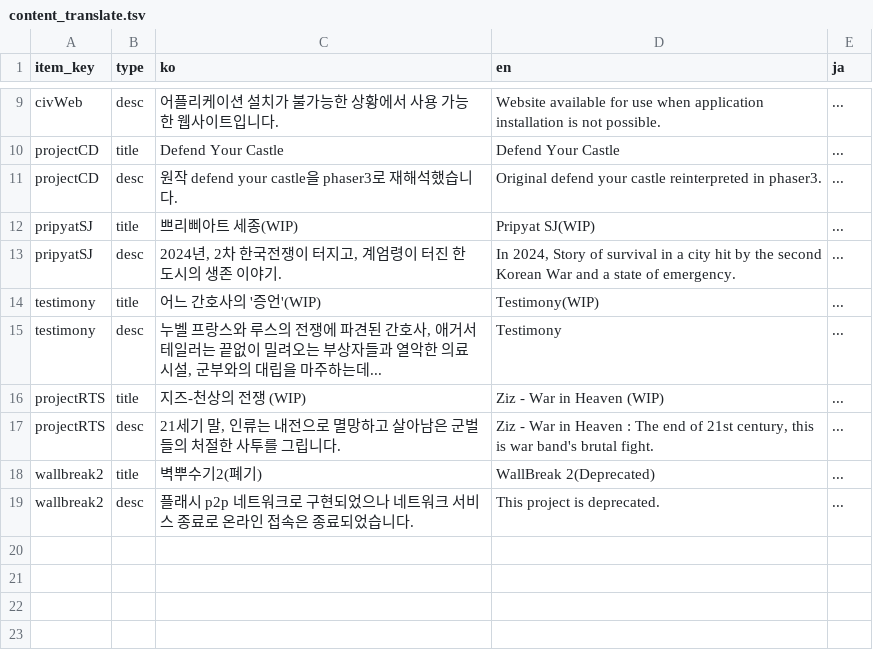
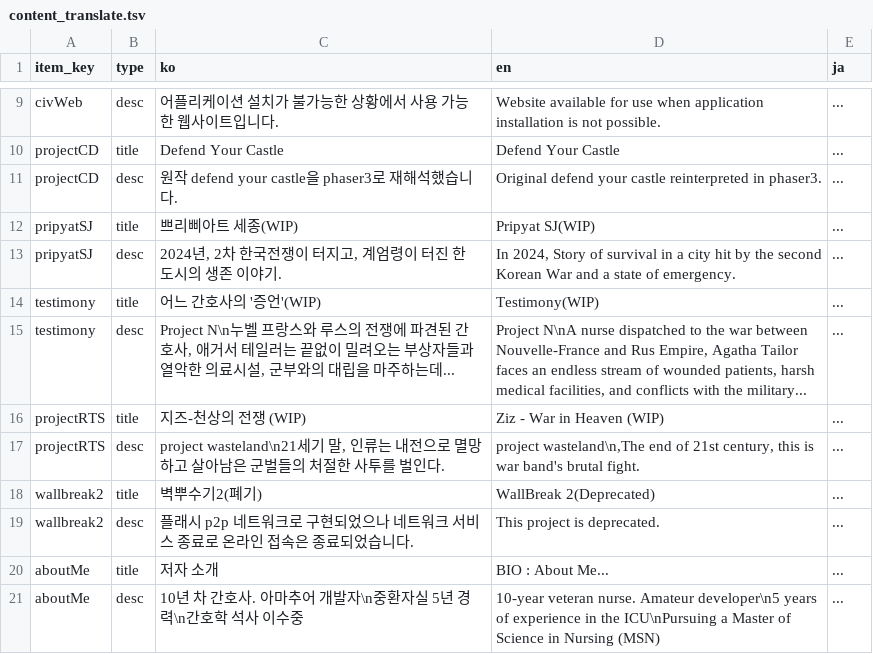
Before and after one commit to BlackLibraryDev/main, a TSV file: datas/content_translate.tsv, drawn as a sheet; only a part is shown, gaps mark what is left out.

```diff
--- a/datas/content_translate.tsv
+++ b/datas/content_translate.tsv
@@ -14,6 +14,8 @@ pripyatSJ	desc	2024년, 2차 한국전쟁이 터지고, 계엄령이 터진 한
 testimony	title	어느 간호사의 '증언'(WIP)	Testimony(WIP)	...
-testimony	desc	누벨 프랑스와 루스의 전쟁에 파견된 간호사, 애거서 테일러는 끝없이 밀려오는 부상자들과 열악한 의료시설, 군부와의 대립을 마주하는데... 	Testimony 	...
+testimony	desc	Project N\n누벨 프랑스와 루스의 전쟁에 파견된 간호사, 애거서 테일러는 끝없이 밀려오는 부상자들과 열악한 의료시설, 군부와의 대립을 마주하는데... 	Project N\nA nurse dispatched to the war between Nouvelle-France and Rus Empire, Agatha Tailor faces an endless stream of wounded patients, harsh medical facilities, and conflicts with the military...	...
 projectRTS	title	지즈-천상의 전쟁 (WIP)	Ziz - War in Heaven (WIP)	...
-projectRTS	desc	21세기 말, 인류는 내전으로 멸망하고 살아남은 군벌들의 처절한 사투를 그립니다.	Ziz - War in Heaven : The end of 21st century, this is war band's brutal fight.	...
+projectRTS	desc	project wasteland\n21세기 말, 인류는 내전으로 멸망하고 살아남은 군벌들의 처절한 사투를 벌인다.	project wasteland\n,The end of 21st century, this is war band's brutal fight.	...
 wallbreak2	title	벽뿌수기2(폐기)	WallBreak 2(Deprecated)	...
 wallbreak2	desc	플래시 p2p 네트워크로 구현되었으나 네트워크 서비스 종료로 온라인 접속은 종료되었습니다.	This project is deprecated.	...
+aboutMe	title	저자 소개	BIO : About Me...	...
+aboutMe	desc	10년 차 간호사. 아마추어 개발자\n중환자실 5년 경력\n간호학 석사 이수중	10-year veteran nurse. Amateur developer\n5 years of experience in the ICU\nPursuing a Master of Science in Nursing (MSN)	...
```
Also changed, not shown: datas/data.tsv, 2 other files.
